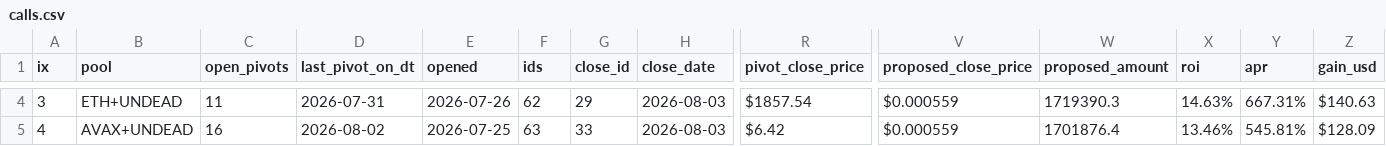
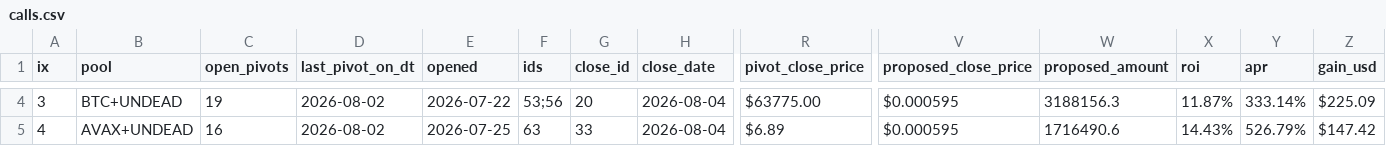
Before and after one commit to pivoteur/pivoteur.github.io, a CSV file: data/pivots/calls.csv, drawn as a sheet; only a part is shown, gaps mark what is left out; the diff covers the shown part only; the diff names each change by its address in the sheet, - before the commit and + after, or states it on an @@ line.

Commit message:
dusk --min 2026-08-04

```diff
--- a/data/pivots/calls.csv
+++ b/data/pivots/calls.csv
-B4 (pool): ETH+UNDEAD
+B4 (pool): BTC+UNDEAD
-C4 (open_pivots): 11
+C4 (open_pivots): 19
-D4 (last_pivot_on_dt): 2026-07-31
+D4 (last_pivot_on_dt): 2026-08-02
-E4 (opened): 2026-07-26
+E4 (opened): 2026-07-22
-F4 (ids): 62
+F4 (ids): 53;56
-G4 (close_id): 29
+G4 (close_id): 20
-H4:H5 (close_date): 2026-08-03
+H4:H5 (close_date): 2026-08-04
-R4 (pivot_close_price): $1857.54
+R4 (pivot_close_price): $63775.00
-V4:V5 (proposed_close_price): $0.000559
+V4:V5 (proposed_close_price): $0.000595
-W4 (proposed_amount): 1719390.3
+W4 (proposed_amount): 3188156.3
-X4 (roi): 14.63%
+X4 (roi): 11.87%
-Y4 (apr): 667.31%
+Y4 (apr): 333.14%
-Z4 (gain_usd): $140.63
+Z4 (gain_usd): $225.09
-R5 (pivot_close_price): $6.42
+R5 (pivot_close_price): $6.89
-W5 (proposed_amount): 1701876.4
+W5 (proposed_amount): 1716490.6
-X5 (roi): 13.46%
+X5 (roi): 14.43%
-Y5 (apr): 545.81%
+Y5 (apr): 526.79%
-Z5 (gain_usd): $128.09
+Z5 (gain_usd): $147.42
```
Also changed, not shown: 41 edited cells elsewhere in this file.
